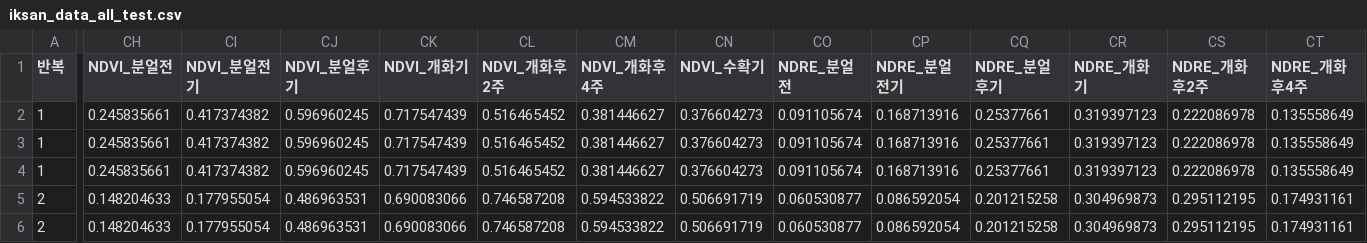
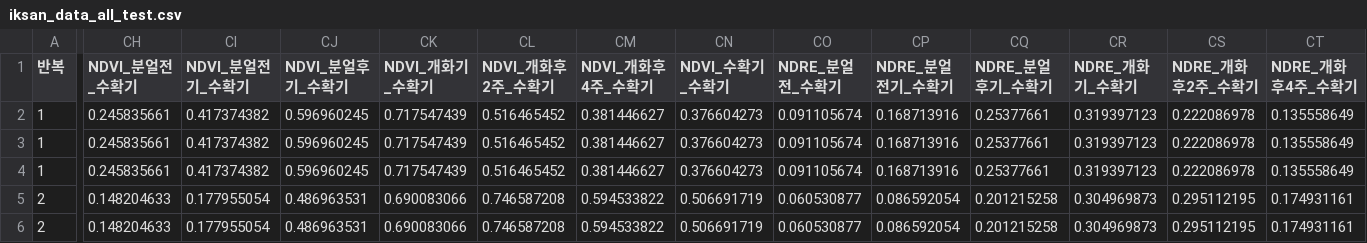
Before and after one commit to SmartDigitalAg/Wheat-Yield-Estimation, a CSV file: output/iksan_data_all_test.csv, drawn as a sheet; only a part is shown, gaps mark what is left out; the diff covers the shown part only; the diff names each change by its address in the sheet, - before the commit and + after, or states it on an @@ line.

```diff
--- a/output/iksan_data_all_test.csv
+++ b/output/iksan_data_all_test.csv
-CH1: NDVI_분얼전
+CH1: NDVI_분얼전_수확기
-CI1: NDVI_분얼전기
+CI1: NDVI_분얼전기_수확기
-CJ1: NDVI_분얼후기
+CJ1: NDVI_분얼후기_수확기
-CK1: NDVI_개화기
+CK1: NDVI_개화기_수확기
-CL1: NDVI_개화후2주
+CL1: NDVI_개화후2주_수확기
-CM1: NDVI_개화후4주
+CM1: NDVI_개화후4주_수확기
-CN1: NDVI_수확기
+CN1: NDVI_수확기_수확기
-CO1: NDRE_분얼전
+CO1: NDRE_분얼전_수확기
-CP1: NDRE_분얼전기
+CP1: NDRE_분얼전기_수확기
-CQ1: NDRE_분얼후기
+CQ1: NDRE_분얼후기_수확기
-CR1: NDRE_개화기
+CR1: NDRE_개화기_수확기
-CS1: NDRE_개화후2주
+CS1: NDRE_개화후2주_수확기
-CT1: NDRE_개화후4주
+CT1: NDRE_개화후4주_수확기
```
Also changed, not shown: 22 edited cells elsewhere in this file, output/feature/RFall_testimportance.csv, output/feature/XGBall_testimportance.csv, 16 other files.
